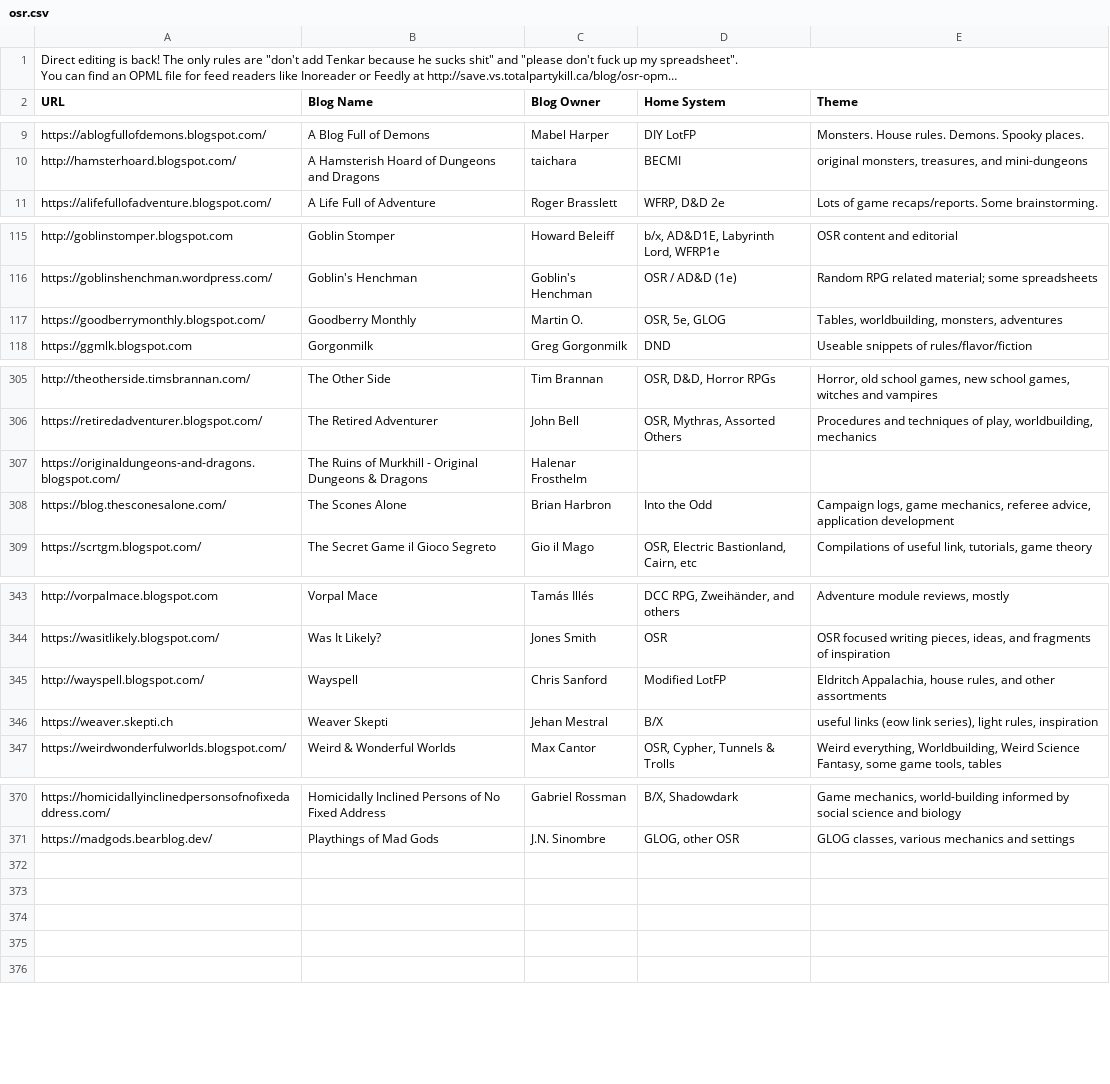
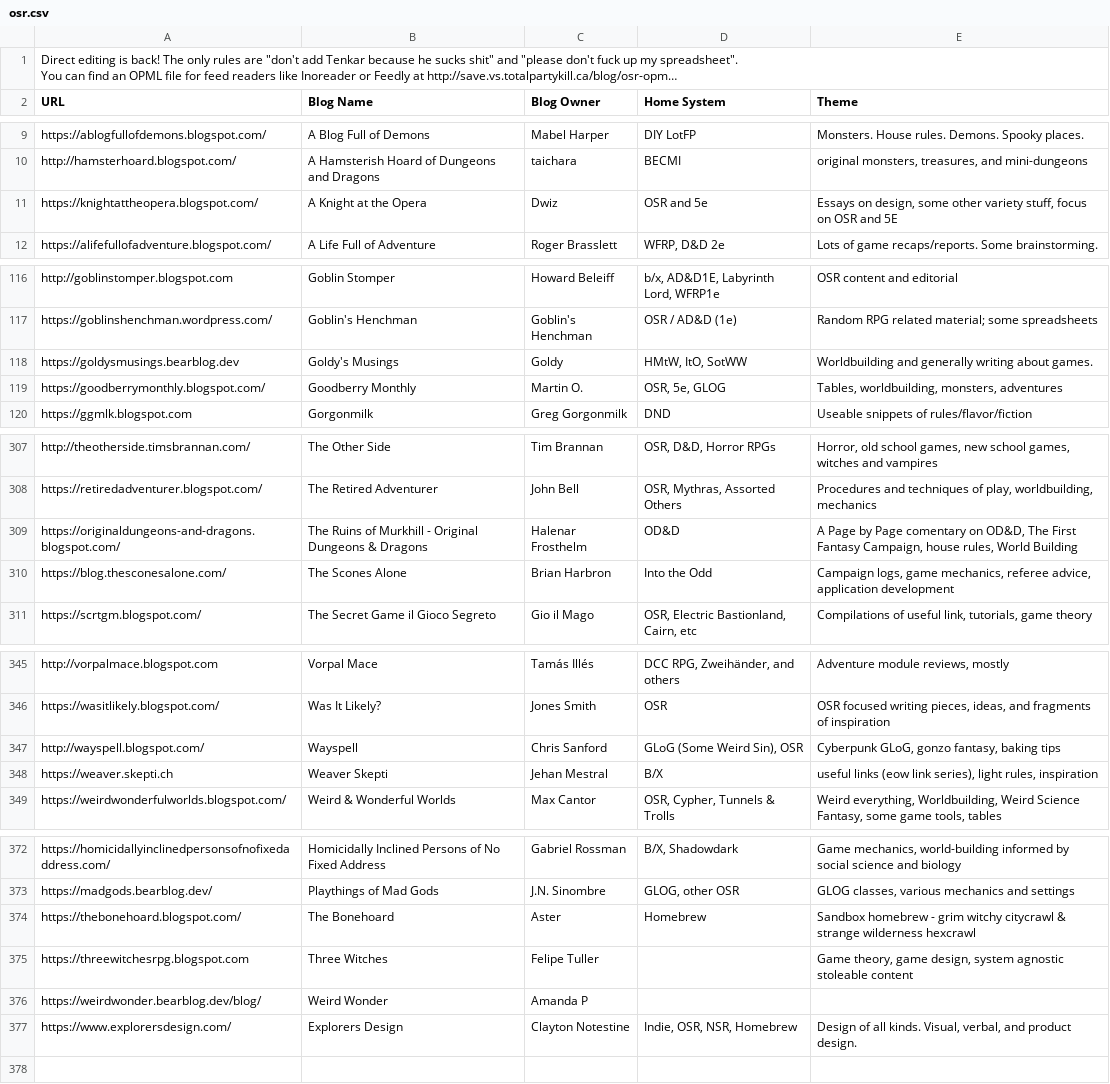
Before and after one commit to funkaoshi/osr-opml, a CSV file: osr.csv, drawn as a sheet; only a part is shown, gaps mark what is left out; long unchanged cells end in …; the diff covers the shown part only.

```diff
--- a/osr.csv
+++ b/osr.csv
@@ -12,2 +12,3 @@ https://ablogfullofdemons.blogspot.com/,A Blog Full of Demons,Mabel Harper,DIY L
 http://hamsterhoard.blogspot.com/,A Hamsterish Hoard of Dungeons and Dragons,taichara,BECMI,"original monsters, treasures, and mini-dungeons"
+https://knightattheopera.blogspot.com/,A Knight at the Opera,Dwiz,OSR and 5e,"Essays on design, some other variety stuff, focus on OSR and 5E"
 https://alifefullofadventure.blogspot.com/,A Life Full of Adventure,Roger Brasslett,"WFRP, D&D 2e",Lots of game recaps/reports. Some brainstorming.
@@ -118,2 +119,3 @@ http://goblinstomper.blogspot.com,Goblin Stomper,Howard Beleiff,"b/x, AD&D1E, La
 https://goblinshenchman.wordpress.com/,Goblin's Henchman,Goblin's Henchman,OSR / AD&D (1e),Random RPG related material; some spreadsheets
+https://goldysmusings.bearblog.dev,Goldy's Musings,Goldy,"HMtW, ItO, SotWW",Worldbuilding and generally writing about games.
 https://goodberrymonthly.blogspot.com/,Goodberry Monthly,Martin O.,"OSR, 5e, GLOG","Tables, worldbuilding, monsters, adventures"
@@ -309,3 +311,3 @@ http://theotherside.timsbrannan.com/,The Other Side,Tim Brannan,"OSR, D&D, Horro
 https://retiredadventurer.blogspot.com/,The Retired Adventurer,John Bell,"OSR, Mythras, Assorted Others","Procedures and techniques of play, worldbuilding, mechanics"
-https://originaldungeons-and-dragons.blogspot.com/,The Ruins of Murkhill - Original Dungeons & Dragons,Halenar Frosthelm,,
+https://originaldungeons-and-dragons.blogspot.com/,The Ruins of Murkhill - Original Dungeons & Dragons,Halenar Frosthelm,OD&D,"A Page by Page comentary on OD&D, The First Fantasy Campaign, house rules, World Building"
 https://blog.thesconesalone.com/,The Scones Alone,Brian Harbron,Into the Odd,"Campaign logs, game mechanics, referee advice, application development"
@@ -347,3 +349,3 @@ http://vorpalmace.blogspot.com,Vorpal Mace,Tamás Illés,"DCC RPG, Zweihänder,
 https://wasitlikely.blogspot.com/,Was It Likely?,Jones Smith,OSR,"OSR focused writing pieces, ideas, and fragments of inspiration"
-http://wayspell.blogspot.com/,Wayspell,Chris Sanford,Modified LotFP,"Eldritch Appalachia, house rules, and other assortments"
+http://wayspell.blogspot.com/,Wayspell,Chris Sanford,"GLoG (Some Weird Sin), OSR","Cyberpunk GLoG, gonzo fantasy, baking tips"
 https://weaver.skepti.ch,Weaver Skepti,Jehan Mestral,B/X,"useful links (eow link series), light rules, inspiration"
@@ -374,6 +376,6 @@ https://homicidallyinclinedpersonsofnofixedaddress.com/,Homicidally Inclined Per
 https://madgods.bearblog.dev/,Playthings of Mad Gods,J.N. Sinombre,"GLOG, other OSR","GLOG classes, various mechanics and settings"
-,,,,
-,,,,
-,,,,
-,,,,
+https://thebonehoard.blogspot.com/,The Bonehoard,Aster,Homebrew,Sandbox homebrew - grim witchy citycrawl & strange wilderness hexcrawl
+https://threewitchesrpg.blogspot.com,Three Witches,Felipe Tuller,,"Game theory, game design, system agnostic stoleable content"
+https://weirdwonder.bearblog.dev/blog/,Weird Wonder,Amanda P,,
+https://www.explorersdesign.com/ ,Explorers Design,Clayton Notestine,"Indie, OSR, NSR, Homebrew","Design of all kinds. Visual, verbal, and product design."
 ,,,,
```
Also changed, not shown: 1 edited cell elsewhere in this file, 2 other files.
